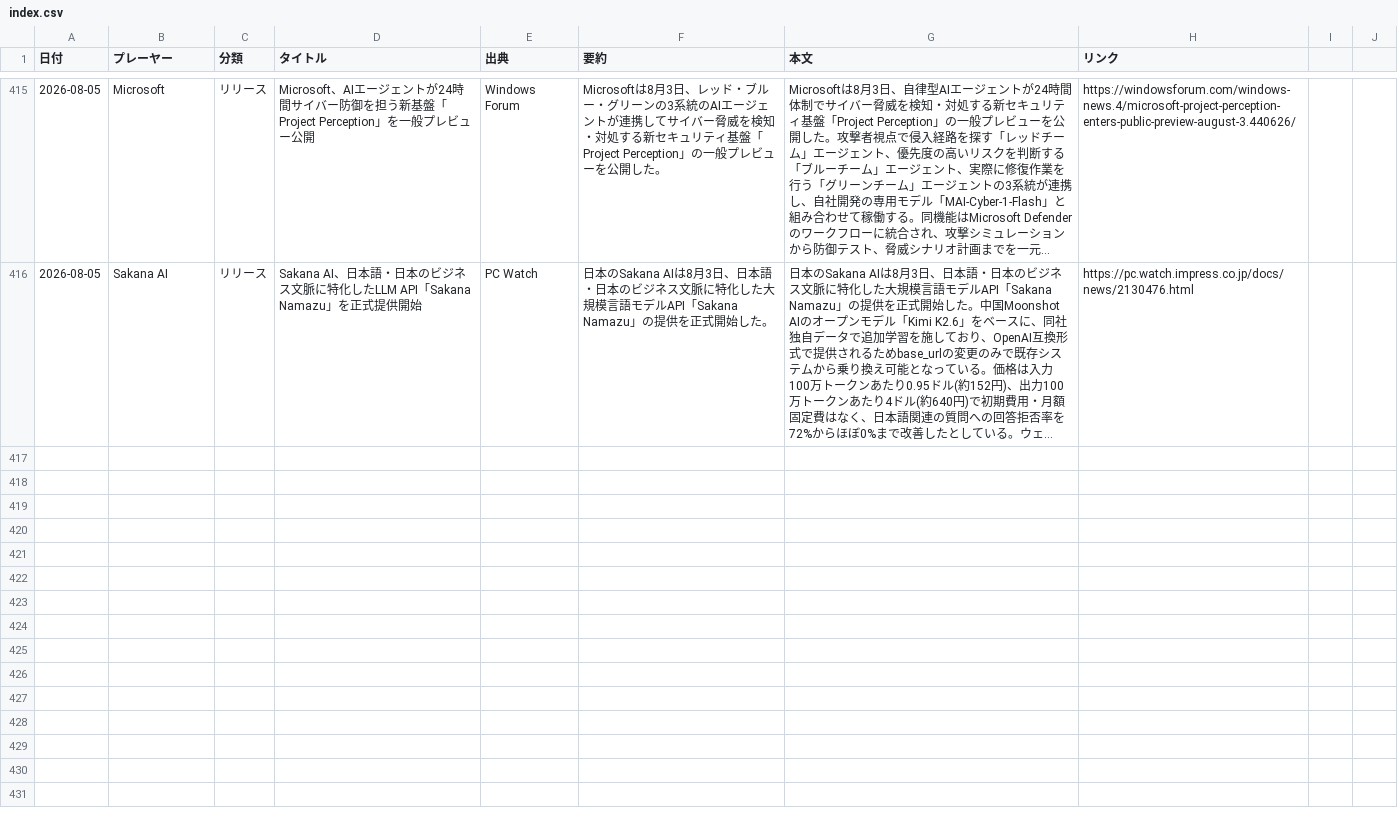
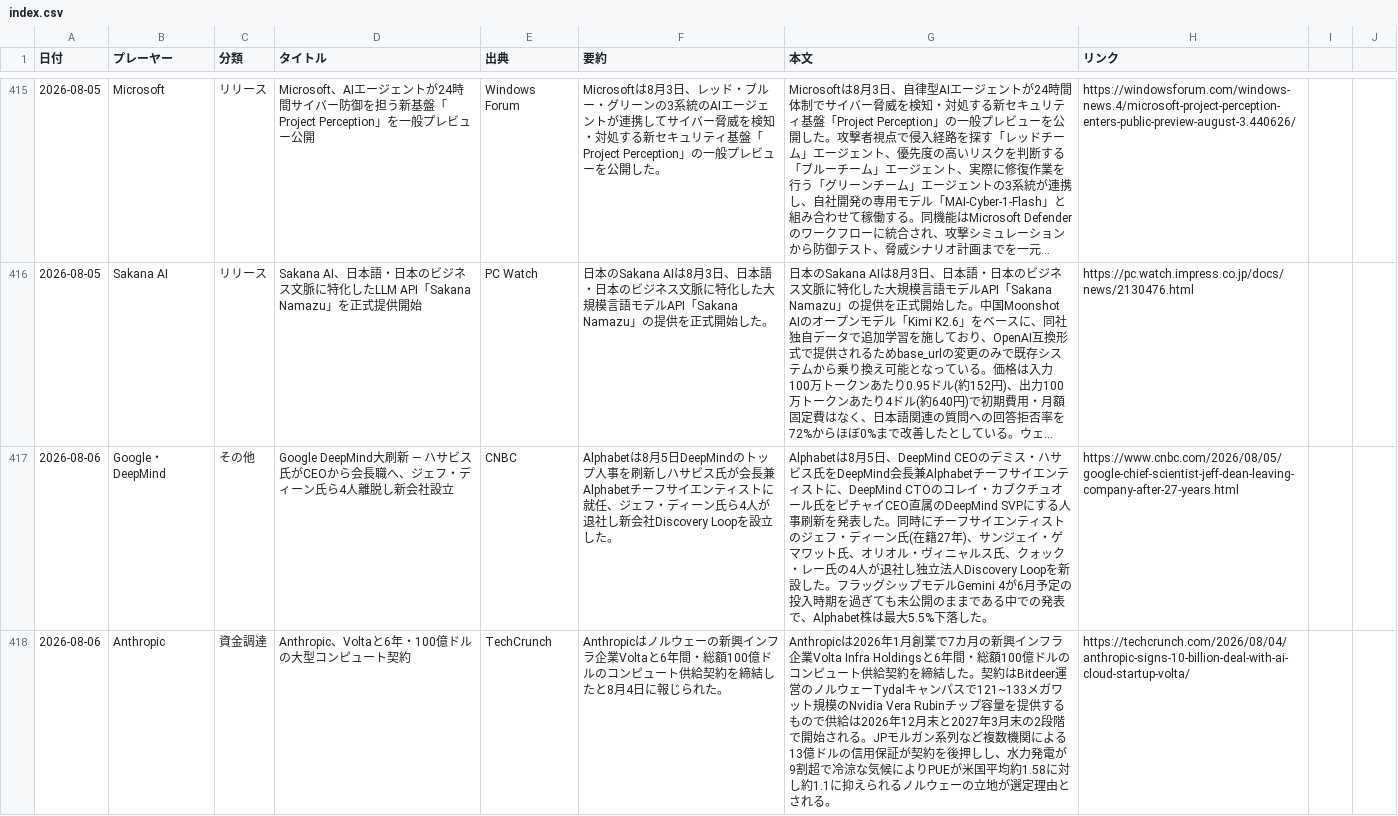
Before and after one commit to yokokazu0414/ai-daily-news, a CSV file: index.csv, drawn as a sheet; only a part is shown, gaps mark what is left out; long unchanged cells end in …; the diff covers the shown part only; the diff names each change by its address in the sheet, - before the commit and + after, or states it on an @@ line.

```diff
--- a/index.csv
+++ b/index.csv
+row 417: 2026-08-06 | Google・DeepMind | その他 | Google DeepMind大刷新 ― ハサビス氏がCEOから会長職へ、ジェフ・ディーン氏ら4人離脱し新会社設立 | CNBC | Alphabetは8月5日DeepMindのトップ人事を刷新しハサビス氏が会長兼Alphabetチーフサイエンティストに就任、ジェフ・ディーン氏ら4人が退社し新会社Discovery Loopを設立した。 | Alphabetは8月5日、DeepMind CEOのデミス・ハサビス氏をDeepMind会長兼Alphabetチーフサイエンティストに、DeepMind CTOのコレイ・カブクチュオール氏をピチャイCEO直属のDeepMind SVPにする人事刷新を発表した。同時にチーフサイエンティストのジェフ・ディーン氏(在籍27年)、サンジェイ・ゲマワット氏、オリオル・ヴィニャルス氏、クォック・レー氏の4人が退社し独立法人Discovery Loopを新設した。フラッグシップモデルGemini 4が6月予定の投入時期を過ぎても未公開のままである中での発表で、Alphabet株は最大5.5%下落した。 | https://www.cnbc.com/2026/08/05/google-chief-scientist-jeff-dean-leaving-company-after-27-years.html
+row 418: 2026-08-06 | Anthropic | 資金調達 | Anthropic、Voltaと6年・100億ドルの大型コンピュート契約 | TechCrunch | Anthropicはノルウェーの新興インフラ企業Voltaと6年間・総額100億ドルのコンピュート供給契約を締結したと8月4日に報じられた。 | Anthropicは2026年1月創業で7カ月の新興インフラ企業Volta Infra Holdingsと6年間・総額100億ドルのコンピュート供給契約を締結した。契約はBitdeer運営のノルウェーTydalキャンパスで121~133メガワット規模のNvidia Vera Rubinチップ容量を提供するもので供給は2026年12月末と2027年3月末の2段階で開始される。JPモルガン系列など複数機関による13億ドルの信用保証が契約を後押しし、水力発電が9割超で冷涼な気候によりPUEが米国平均約1.58に対し約1.1に抑えられるノルウェーの立地が選定理由とされる。 | https://techcrunch.com/2026/08/04/anthropic-signs-10-billion-deal-with-ai-cloud-startup-volta/
```
Also changed, not shown: 3 added rows elsewhere in this file, 1 other file.
